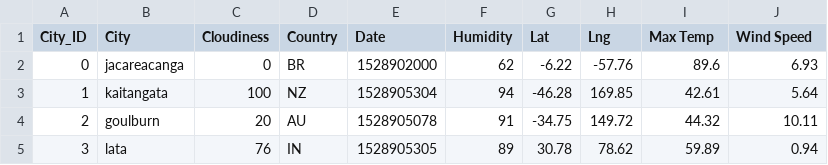
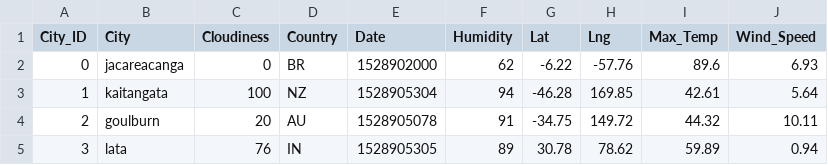
Before and after one commit to carlosalbertomachadopires/Web_Design_Challenge_II, a CSV file: WebVisualizations/Resources/cities.csv, drawn as a sheet; only a part is shown.

Commit message:
adjust the header

```diff
--- a/WebVisualizations/Resources/cities.csv
+++ b/WebVisualizations/Resources/cities.csv
@@ -1,2 +1,2 @@
-City_ID,City,Cloudiness,Country,Date,Humidity,Lat,Lng,Max Temp,Wind Speed
+City_ID,City,Cloudiness,Country,Date,Humidity,Lat,Lng,Max_Temp,Wind_Speed
 0,jacareacanga,0,BR,1528902000,62,-6.22,-57.76,89.6,6.93
```
